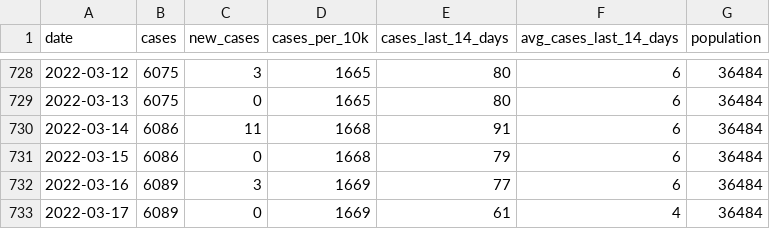
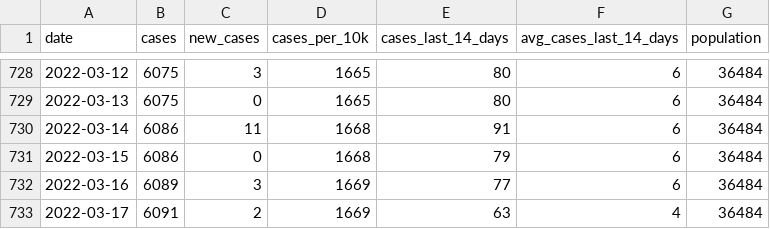
Before and after one commit to JEKarsten/tsl-covid-dashboard, a CSV file: data/claremont-cases.csv, drawn as a sheet; only a part is shown, gaps mark what is left out.

Commit message:
Automated repo update

```diff
--- a/data/claremont-cases.csv
+++ b/data/claremont-cases.csv
@@ -732,2 +732,2 @@ date,cases,new_cases,cases_per_10k,cases_last_14_days,avg_cases_last_14_days,pop
 2022-03-16,6089,3,1669,77,6,36484
-2022-03-17,6089,0,1669,61,4,36484
+2022-03-17,6091,2,1669,63,4,36484
```
